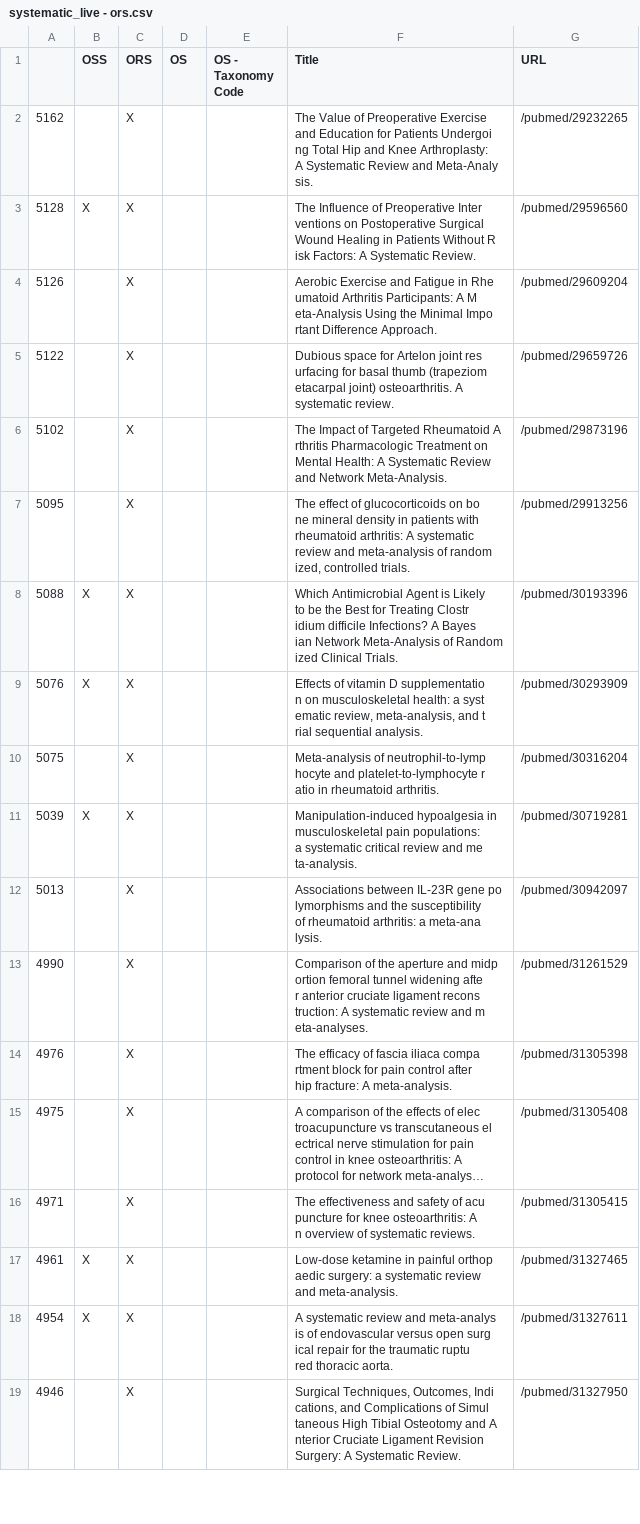
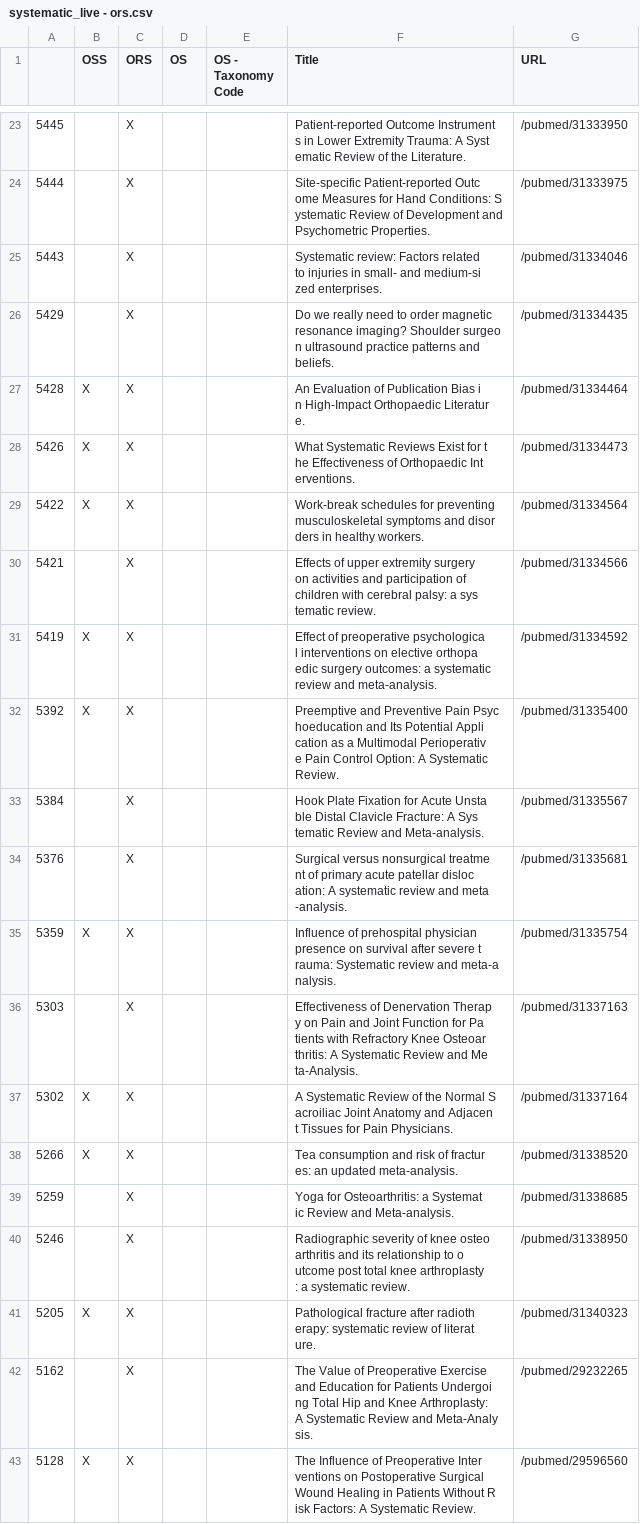
Before and after one commit to p1m-ortho/qs-global-ortho-search-queries, a CSV file: systematic_live - ors.csv, drawn as a sheet; only a part is shown, gaps mark what is left out; the shorter side is filled out with more unchanged rows; long unchanged cells end in …; the diff covers the shown part only.

```diff
--- a/systematic_live - ors.csv
+++ b/systematic_live - ors.csv
@@ -2 +82,67 @@
+5445,,X,,,"Patient-reported Outcome Instrument
+s in Lower Extremity Trauma: A Syst
+ematic Review of the Literature.",/pubmed/31333950
+5444,,X,,,"Site-specific Patient-reported Outc
+ome Measures for Hand Conditions: S
+ystematic Review of Development and
+ Psychometric Properties.",/pubmed/31333975
+5443,,X,,,"Systematic review: Factors related
+to injuries in small- and medium-si
+zed enterprises.",/pubmed/31334046
+5429,,X,,,"Do we really need to order magnetic
+ resonance imaging? Shoulder surgeo
+n ultrasound practice patterns and
+beliefs.",/pubmed/31334435
+5428,X,X,,,"An Evaluation of Publication Bias i
+n High-Impact Orthopaedic Literatur
+e.",/pubmed/31334464
+5426,X,X,,,"What Systematic Reviews Exist for t
+he Effectiveness of Orthopaedic Int
+erventions.",/pubmed/31334473
+5422,X,X,,,"Work-break schedules for preventing
+ musculoskeletal symptoms and disor
+ders in healthy workers.",/pubmed/31334564
+5421,,X,,,"Effects of upper extremity surgery
+on activities and participation of
+children with cerebral palsy: a sys
+tematic review.",/pubmed/31334566
+5419,X,X,,,"Effect of preoperative psychologica
+l interventions on elective orthopa
+edic surgery outcomes: a systematic
+ review and meta-analysis.",/pubmed/31334592
+5392,X,X,,,"Preemptive and Preventive Pain Psyc
+hoeducation and Its Potential Appli
+cation as a Multimodal Perioperativ
+e Pain Control Option: A Systematic
+ Review.",/pubmed/31335400
+5384,,X,,,"Hook Plate Fixation for Acute Unsta
+ble Distal Clavicle Fracture: A Sys
+tematic Review and Meta-analysis.",/pubmed/31335567
+5376,,X,,,"Surgical versus nonsurgical treatme
+nt of primary acute patellar disloc
+ation: A systematic review and meta
+-analysis.",/pubmed/31335681
+5359,X,X,,,"Influence of prehospital physician
+presence on survival after severe t
+rauma: Systematic review and meta-a
+nalysis.",/pubmed/31335754
+5303,,X,,,"Effectiveness of Denervation Therap
+y on Pain and Joint Function for Pa
+tients with Refractory Knee Osteoar
+thritis: A Systematic Review and Me
+ta-Analysis.",/pubmed/31337163
+5302,X,X,,,"A Systematic Review of the Normal S
+acroiliac Joint Anatomy and Adjacen
+t Tissues for Pain Physicians.",/pubmed/31337164
+5266,X,X,,,"Tea consumption and risk of fractur
+es: an updated meta-analysis.",/pubmed/31338520
+5259,,X,,,"Yoga for Osteoarthritis: a Systemat
+ic Review and Meta-analysis.",/pubmed/31338685
+5246,,X,,,"Radiographic severity of knee osteo
+arthritis and its relationship to o
+utcome post total knee arthroplasty
+: a systematic review.",/pubmed/31338950
+5205,X,X,,,"Pathological fracture after radioth
+erapy: systematic review of literat
+ure.",/pubmed/31340323
 5162,,X,,,"The Value of Preoperative Exercise
```
Also changed, not shown: 21 added rows elsewhere in this file, systematic_live - oss.csv, systematic_live - pubmed_result.csv.
